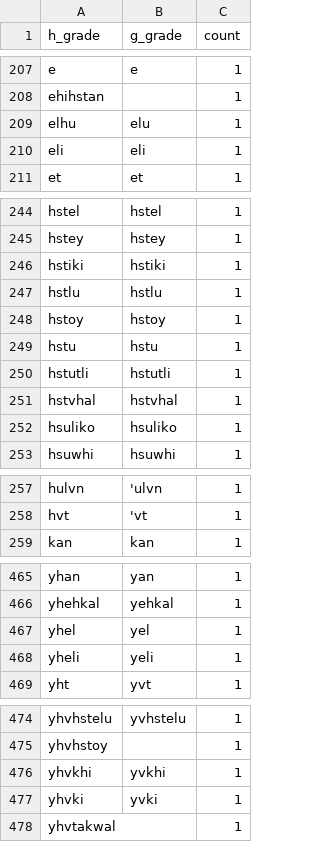
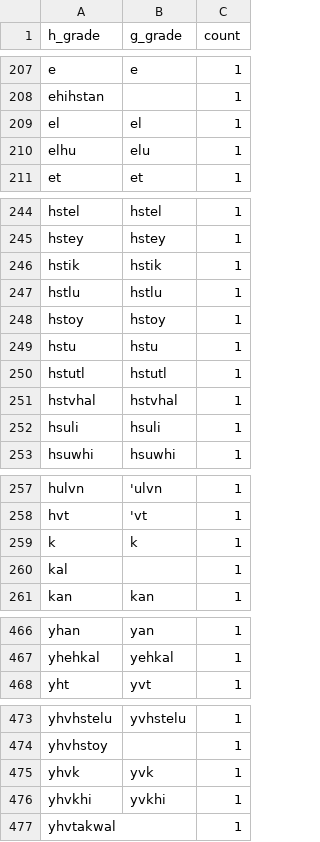
Before and after one commit to CharlieMcVicker/king-recreation, a CSV file: artifacts/reports/root_ambiguity_counts.csv, drawn as a sheet; only a part is shown, gaps mark what is left out; the diff covers the shown part only.

```diff
--- a/artifacts/reports/root_ambiguity_counts.csv
+++ b/artifacts/reports/root_ambiguity_counts.csv
@@ -208,4 +208,4 @@ e,e,1
 ehihstan,,1
+el,el,1
 elhu,elu,1
-eli,eli,1
 et,et,1
@@ -245,3 +245,3 @@ hstel,hstel,1
 hstey,hstey,1
-hstiki,hstiki,1
+hstik,hstik,1
 hstlu,hstlu,1
@@ -249,5 +249,5 @@ hstoy,hstoy,1
 hstu,hstu,1
-hstutli,hstutli,1
+hstutl,hstutl,1
 hstvhal,hstvhal,1
-hsuliko,hsuliko,1
+hsuli,hsuli,1
 hsuwhi,hsuwhi,1
@@ -258,2 +258,4 @@ hulvn,'ulvn,1
 hvt,'vt,1
+k,k,1
+kal,,1
 kan,kan,1
@@ -466,4 +467,2 @@ yhan,yan,1
 yhehkal,yehkal,1
-yhel,yel,1
-yheli,yeli,1
 yht,yvt,1
@@ -475,4 +474,4 @@ yhvhstelu,yvhstelu,1
 yhvhstoy,,1
+yhvk,yvk,1
 yhvkhi,yvkhi,1
-yhvki,yvki,1
 yhvtakwal,,1
```
Also changed, not shown: 3 added rows, 4 removed rows and 6 edited cells elsewhere in this file, artifacts/data/matches_initial.csv, artifacts/data/matches_validated.csv, 52 other files.
